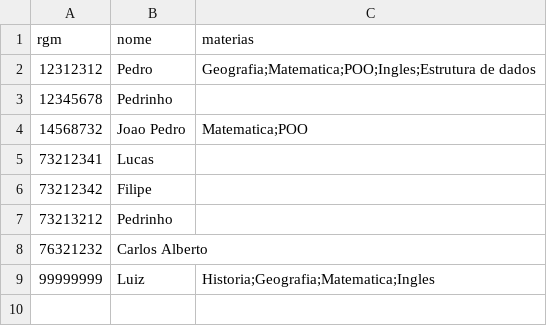
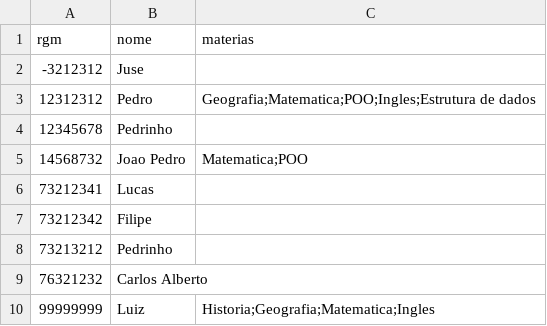
Before and after one commit to luizfiliperm/Sistema-Alunos, a CSV file: ListaAlunos.csv, drawn as a sheet.

```diff
--- a/ListaAlunos.csv
+++ b/ListaAlunos.csv
@@ -1,2 +1,3 @@
 rgm,nome,materias
+-3212312,Juse,
 12312312,Pedro,Geografia;Matematica;POO;Ingles;Estrutura de dados
```
Also changed, not shown: 1 other file.
